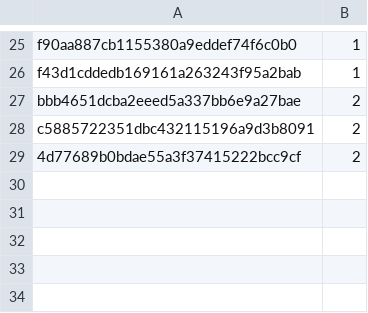
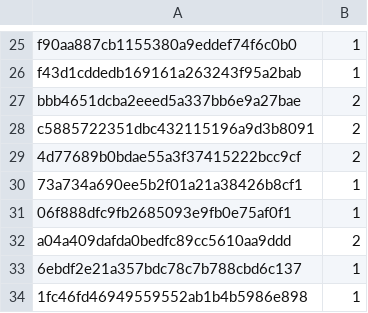
Before and after one commit to fatinghenji/auto-derby, a CSV file: loop1/特别周×小海湾=小栗帽.csv, drawn as a sheet; only a part is shown, gaps mark what is left out; the diff names each change by its address in the sheet, - before the commit and + after, or states it on an @@ line.

Commit message:
Update 特别周×小海湾=小栗帽.csv

```diff
--- a/loop1/特别周×小海湾=小栗帽.csv
+++ b/loop1/特别周×小海湾=小栗帽.csv
+row 30: 73a734a690ee5b2f01a21a38426b8cf1 | 1
+row 31: 06f888dfc9fb2685093e9fb0e75af0f1 | 1
+row 32: a04a409dafda0bedfc89cc5610aa9ddd | 2
+row 33: 6ebdf2e21a357bdc78c7b788cbd6c137 | 1
+row 34: 1fc46fd46949559552ab1b4b5986e898 | 1
```
